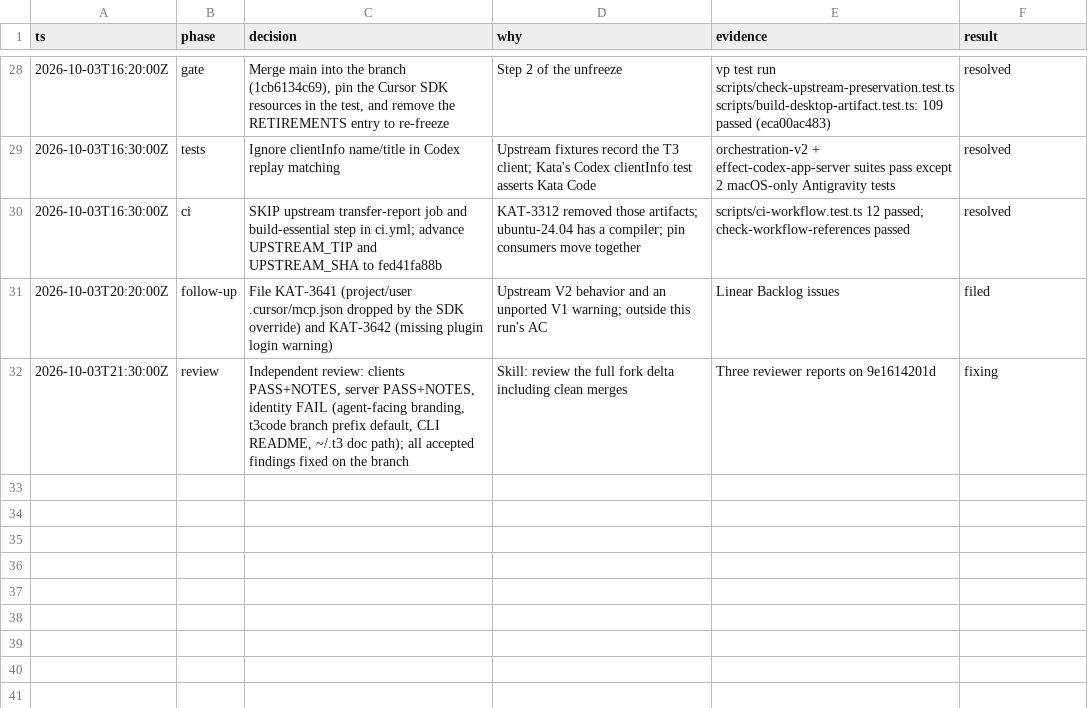
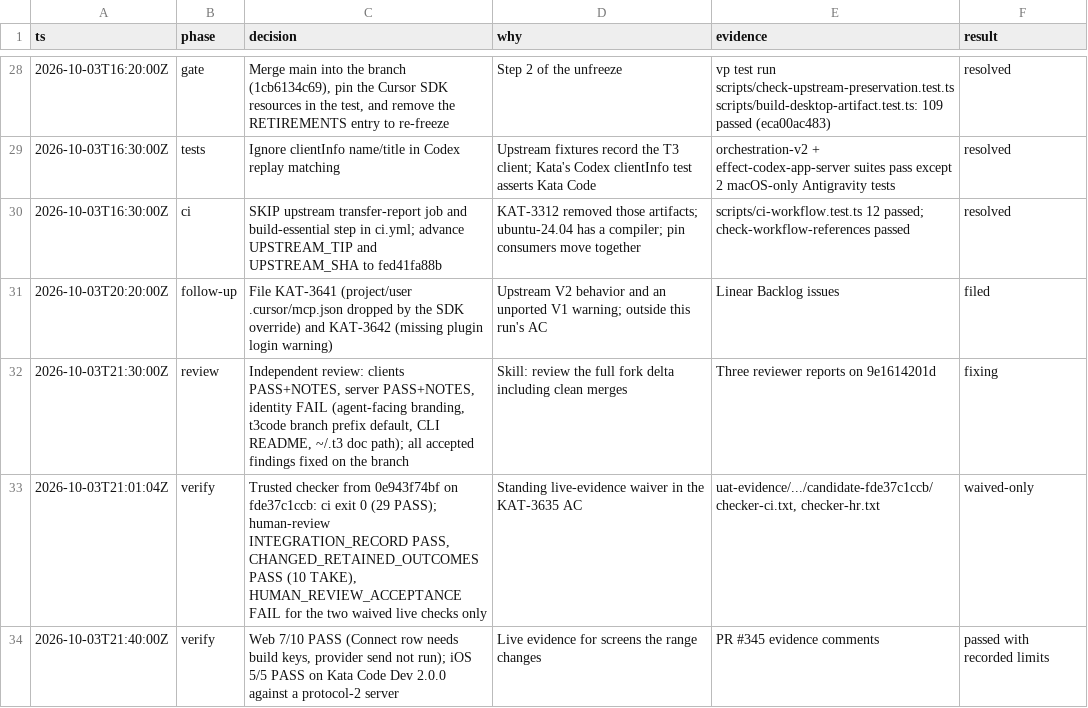
Before and after one commit to gannonh/kata-code, a TSV file: docs/upstream/kat-3635-decisions.tsv, drawn as a sheet; only a part is shown, gaps mark what is left out.

```diff
--- a/docs/upstream/kat-3635-decisions.tsv
+++ b/docs/upstream/kat-3635-decisions.tsv
@@ -32 +32,3 @@ ts	phase	decision	why	evidence	result
 2026-10-03T21:30:00Z	review	Independent review: clients PASS+NOTES, server PASS+NOTES, identity FAIL (agent-facing branding, t3code branch prefix default, CLI README, ~/.t3 doc path); all accepted findings fixed on the branch	Skill: review the full fork delta including clean merges	Three reviewer reports on 9e1614201d	fixing
+2026-10-03T21:01:04Z	verify	Trusted checker from 0e943f74bf on fde37c1ccb: ci exit 0 (29 PASS); human-review INTEGRATION_RECORD PASS, CHANGED_RETAINED_OUTCOMES PASS (10 TAKE), HUMAN_REVIEW_ACCEPTANCE FAIL for the two waived live checks only	Standing live-evidence waiver in the KAT-3635 AC	uat-evidence/.../candidate-fde37c1ccb/checker-ci.txt, checker-hr.txt	waived-only
+2026-10-03T21:40:00Z	verify	Web 7/10 PASS (Connect row needs build keys, provider send not run); iOS 5/5 PASS on Kata Code Dev 2.0.0 against a protocol-2 server	Live evidence for screens the range changes	PR #345 evidence comments	passed with recorded limits
```
Also changed, not shown: 1 other file.
